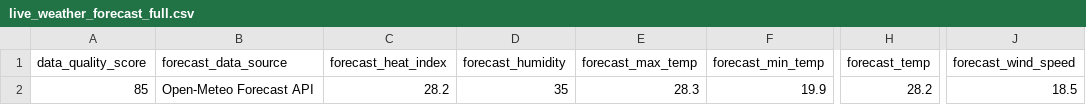
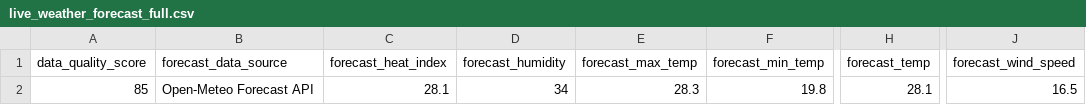
Before and after one commit to sgoersdorf-design/the-weather-cup-2026, a CSV file: data/live_weather_forecast_full.csv, drawn as a sheet; only a part is shown, gaps mark what is left out; the diff names each change by its address in the sheet, - before the commit and + after, or states it on an @@ line.

```diff
--- a/data/live_weather_forecast_full.csv
+++ b/data/live_weather_forecast_full.csv
-C2 (forecast_heat_index): 28.2
+C2 (forecast_heat_index): 28.1
-D2 (forecast_humidity): 35
+D2 (forecast_humidity): 34
-F2 (forecast_min_temp): 19.9
+F2 (forecast_min_temp): 19.8
-H2 (forecast_temp): 28.2
+H2 (forecast_temp): 28.1
-J2 (forecast_wind_speed): 18.5
+J2 (forecast_wind_speed): 16.5
```
Also changed, not shown: 3 other files.
